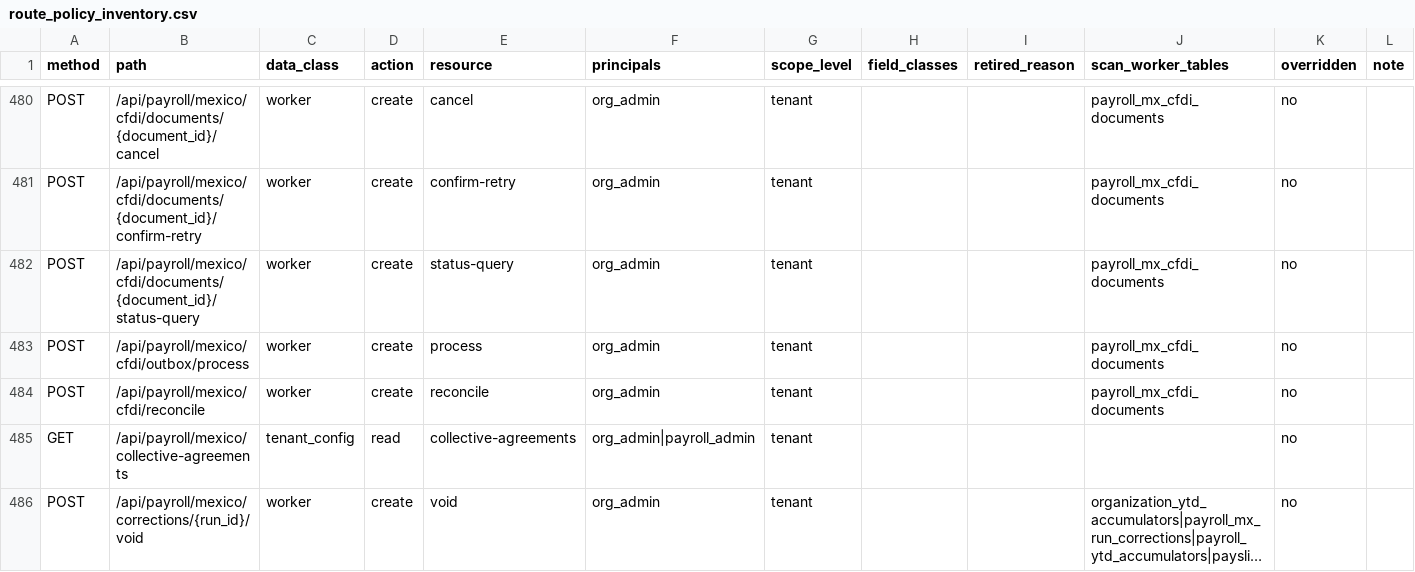
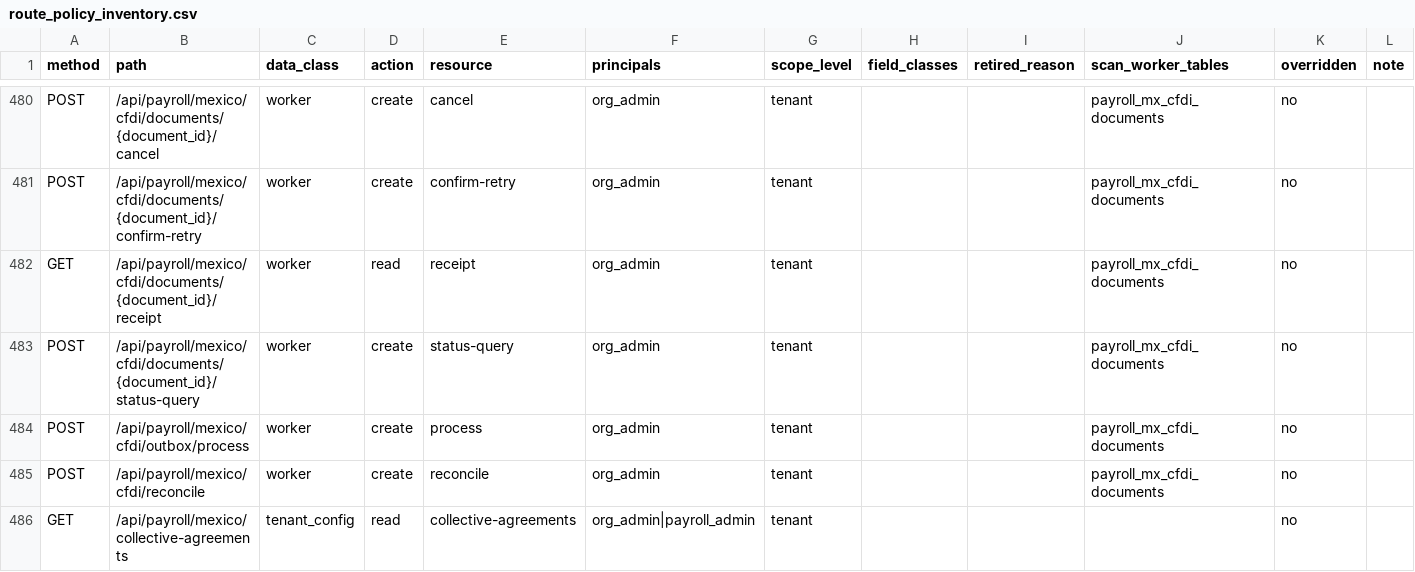
Before and after one commit to ZoikoGroup/zoiko-payroll-platform, a CSV file: docs/privacy/route_policy_inventory.csv, drawn as a sheet; only a part is shown, gaps mark what is left out; the shorter side is filled out with more unchanged rows; long unchanged cells end in ….

```diff
--- a/docs/privacy/route_policy_inventory.csv
+++ b/docs/privacy/route_policy_inventory.csv
@@ -481,2 +481,3 @@ POST,/api/payroll/mexico/cfdi/documents/{document_id}/cancel,worker,create,cance
 POST,/api/payroll/mexico/cfdi/documents/{document_id}/confirm-retry,worker,create,confirm-retry,org_admin,tenant,,,payroll_mx_cfdi_documents,no,
+GET,/api/payroll/mexico/cfdi/documents/{document_id}/receipt,worker,read,receipt,org_admin,tenant,,,payroll_mx_cfdi_documents,no,
 POST,/api/payroll/mexico/cfdi/documents/{document_id}/status-query,worker,create,status-query,org_admin,tenant,,,payroll_mx_cfdi_documents,no,
```
Also changed, not shown: 11 other files.
